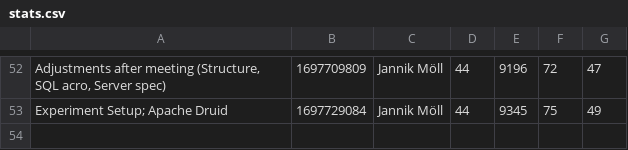
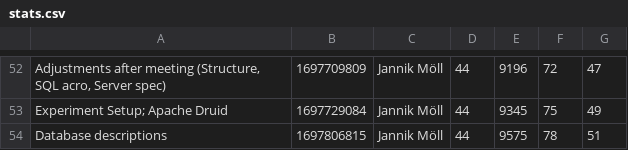
Before and after one commit to MoellJ/MasterarbeitStats, a CSV file: docs/data/stats.csv, drawn as a sheet; only a part is shown, gaps mark what is left out.

Commit message:
Updated stats

```diff
--- a/docs/data/stats.csv
+++ b/docs/data/stats.csv
@@ -53 +53,2 @@
 "Experiment Setup; Apache Druid" , 1697729084 , Jannik Möll , 44 , 9345 , 75 , 49
+"Database descriptions" , 1697806815 , Jannik Möll , 44 , 9575 , 78 , 51
```
